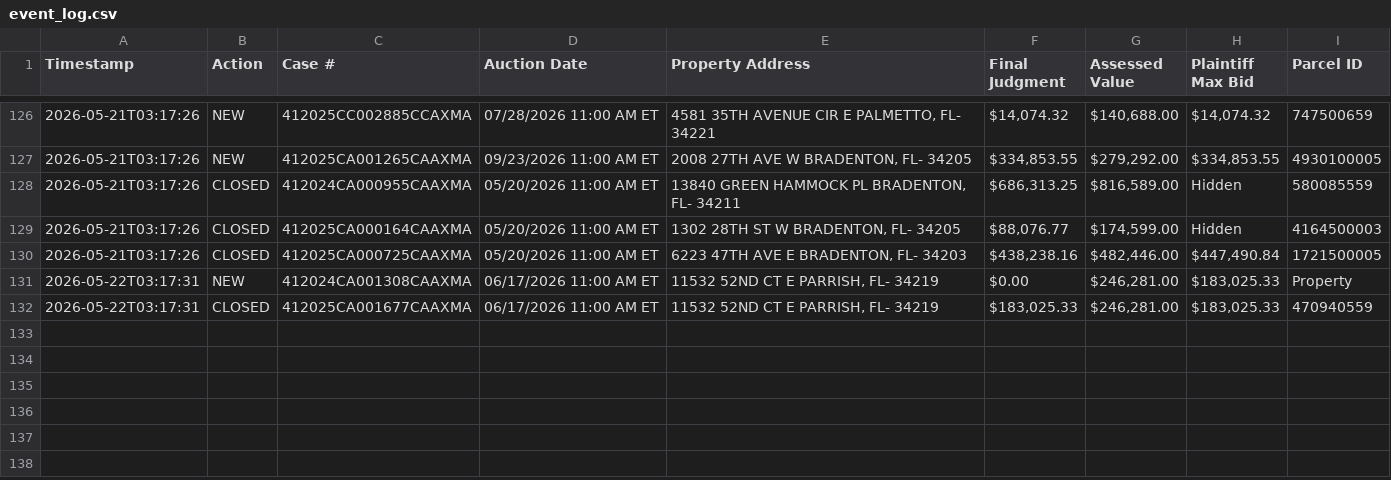
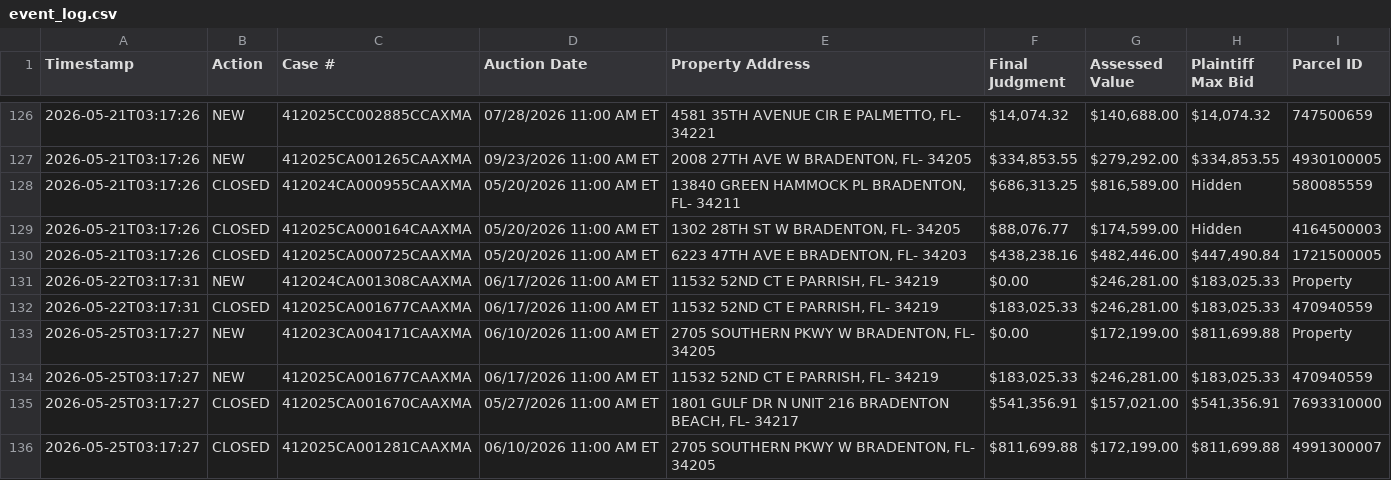
Before and after one commit to figlesias7/realforeclose-manatee, a CSV file: data/event_log.csv, drawn as a sheet; only a part is shown, gaps mark what is left out; the diff names each change by its address in the sheet, - before the commit and + after, or states it on an @@ line.

```diff
--- a/data/event_log.csv
+++ b/data/event_log.csv
+row 133: 2026-05-25T03:17:27 | NEW | 412023CA004171CAAXMA | 06/10/2026 11:00 AM ET | 2705 SOUTHERN PKWY W BRADENTON, FL- 34205 | $0.00 | $172,199.00 | $811,699.88 | Property
+row 134: 2026-05-25T03:17:27 | NEW | 412025CA001677CAAXMA | 06/17/2026 11:00 AM ET | 11532 52ND CT E PARRISH, FL- 34219 | $183,025.33 | $246,281.00 | $183,025.33 | 470940559
+row 135: 2026-05-25T03:17:27 | CLOSED | 412025CA001670CAAXMA | 05/27/2026 11:00 AM ET | 1801 GULF DR N UNIT 216 BRADENTON BEACH, FL- 34217 | $541,356.91 | $157,021.00 | $541,356.91 | 7693310000
+row 136: 2026-05-25T03:17:27 | CLOSED | 412025CA001281CAAXMA | 06/10/2026 11:00 AM ET | 2705 SOUTHERN PKWY W BRADENTON, FL- 34205 | $811,699.88 | $172,199.00 | $811,699.88 | 4991300007
```
Also changed, not shown: data/all_seen.csv, 3 other files.
